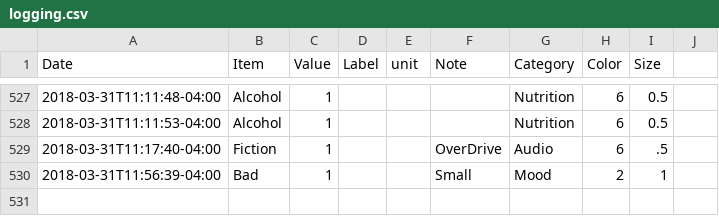
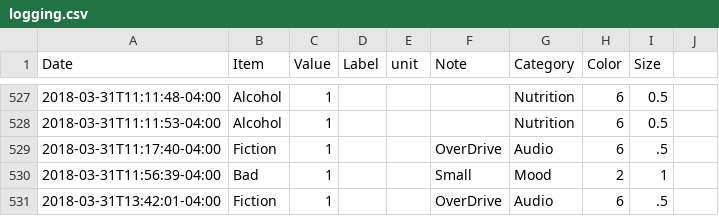
Before and after one commit to eschlaf2/quantifiedSelf, a CSV file: logging.csv, drawn as a sheet; only a part is shown, gaps mark what is left out.

Commit message:
updates

```diff
--- a/logging.csv
+++ b/logging.csv
@@ -530 +530,2 @@ Date,Item,Value,Label,unit,Note,Category,Color,Size
 2018-03-31T11:56:39-04:00,Bad,1,,,Small, Mood,2,1
+2018-03-31T13:42:01-04:00,Fiction,1,,,OverDrive, Audio,6,.5
```
